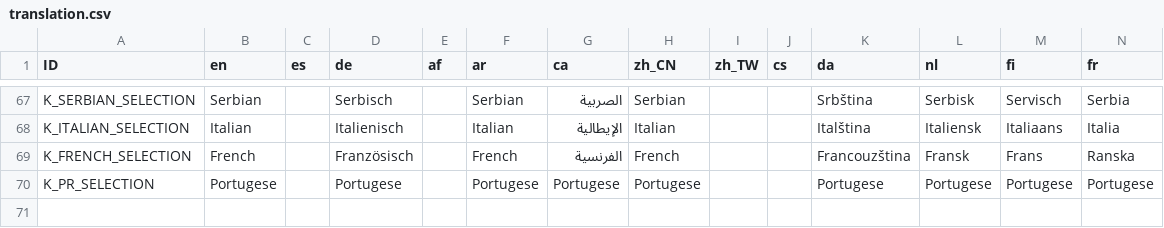
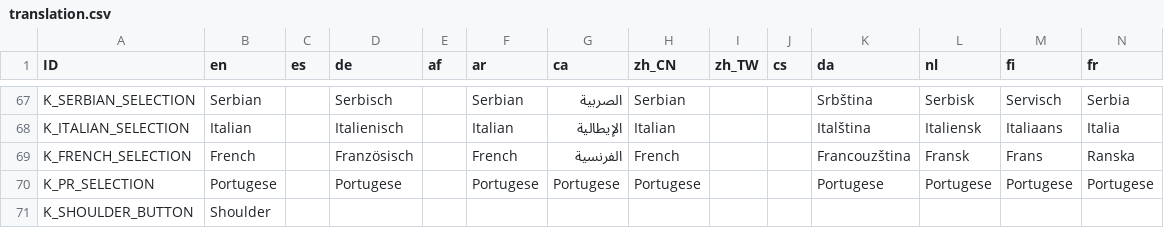
Before and after one commit to Crazy-Marvin/PimplePopper, a CSV file: assets/i18n/translation.csv, drawn as a sheet; only a part is shown, gaps mark what is left out; rows hold the shown columns only; the diff names each change by its address in the sheet, - before the commit and + after, or states it on an @@ line.

Commit message:
[Crowdin] Update translations (%language%) %original_file_name%

```diff
--- a/assets/i18n/translation.csv
+++ b/assets/i18n/translation.csv
+row 71: K_SHOULDER_BUTTON | Shoulder
```
